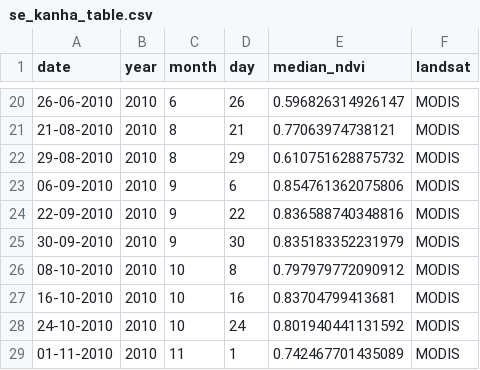
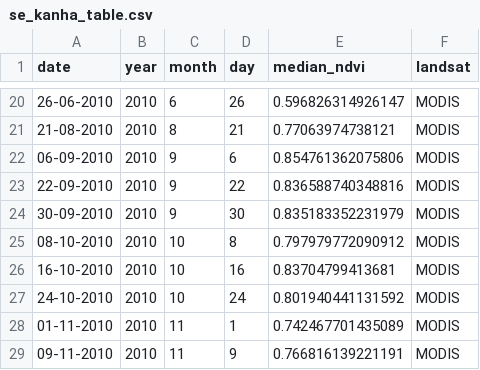
Before and after one commit to Khushi130404/MODIS-Kanha-Moniter-2010-2011, a CSV file: Data_Table/data_raw/se_kanha_table.csv, drawn as a sheet; only a part is shown, gaps mark what is left out; the shorter side is filled out with more unchanged rows; the diff names each change by its address in the sheet, - before the commit and + after, or states it on an @@ line.

```diff
--- a/Data_Table/data_raw/se_kanha_table.csv
+++ b/Data_Table/data_raw/se_kanha_table.csv
-row 22: 29-08-2010 | 2010 | 8 | 29 | 0.610751628875732 | MODIS
```
Also changed, not shown: Data_Table/data_raw/nw_kanha_table.csv, Data_Table/data_raw/whole_kanha_table.csv, 5 other files.
